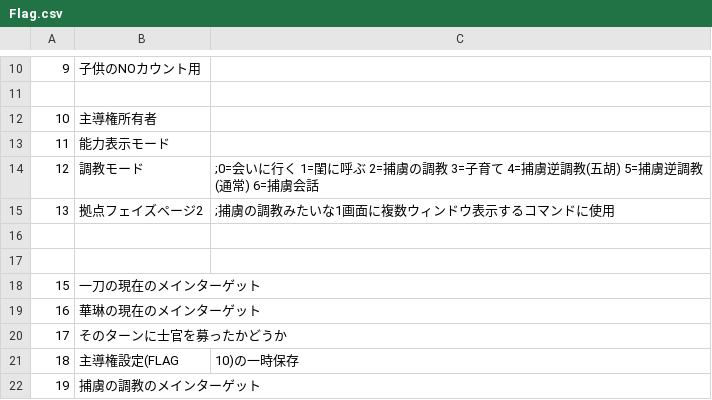
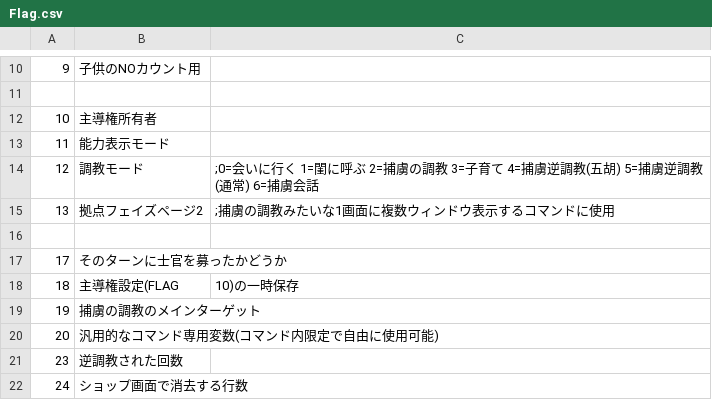
Before and after one commit to wamekukyouzin/eratohoK, a CSV file: CSV/Flag.csv, drawn as a sheet; only a part is shown, gaps mark what is left out; the shorter side is filled out with more unchanged rows.

Commit message:
FLAG:15とFLAG:16は使用されていないので削除。

```diff
--- a/CSV/Flag.csv
+++ b/CSV/Flag.csv
@@ -16,5 +16,2 @@
 
-
-15,一刀の現在のメインターゲット
-16,華琳の現在のメインターゲット
 17,そのターンに士官を募ったかどうか
```
